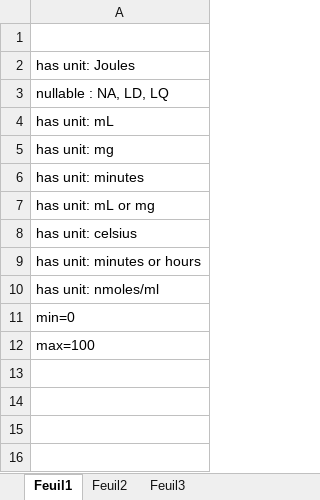
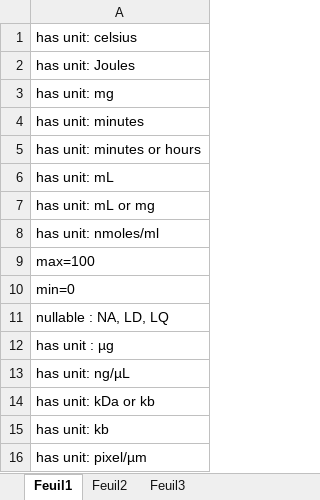
Before and after one commit to fherault/Diagram_UML_data_template, an Excel workbook: contraintesModelio.xlsx, sheet Feuil1, drawn as a sheet; values as stored, in another font and other column widths than the file's, no borders; removed rows and columns are numbered as before the commit, all else as after; the diff names each change by its address in the sheet, - before the commit and + after, or states it on an @@ line.

```diff
--- a/contraintesModelio.xlsx (sheet Feuil1)
+++ b/contraintesModelio.xlsx (sheet Feuil1)
-A1: (empty)
+A1: has unit: celsius
-row 9: has unit: minutes or hours
+row 5: has unit: minutes or hours
-row 4: has unit: mL
+row 6: has unit: mL
-row 8: has unit: celsius
+row 9: max=100
-row 3: nullable : NA, LD, LQ
+row 11: nullable : NA, LD, LQ
-A12: max=100
+A12: has unit : µg
+row 13: has unit: ng/µL
+row 14: has unit: kDa or kb
+row 15: has unit: kb
+row 16: has unit: pixel/µm
```
Also changed, not shown: 26 other files.
